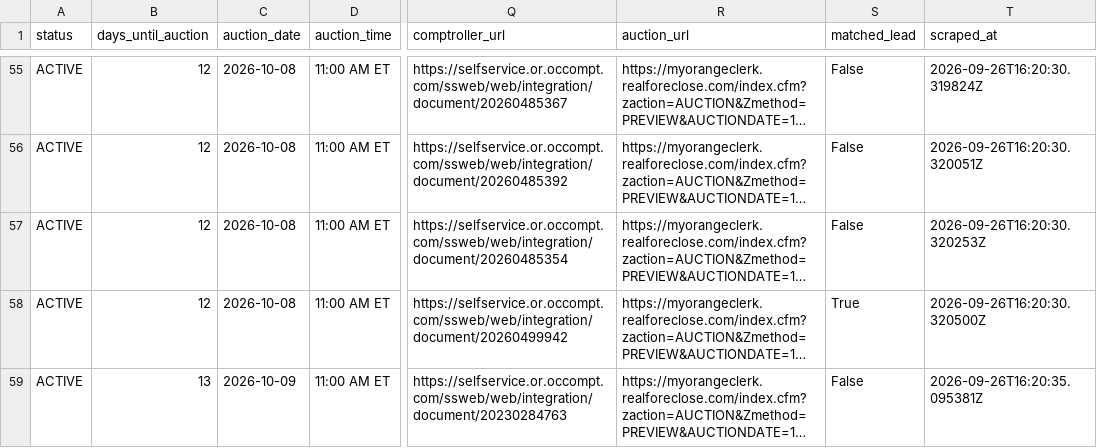
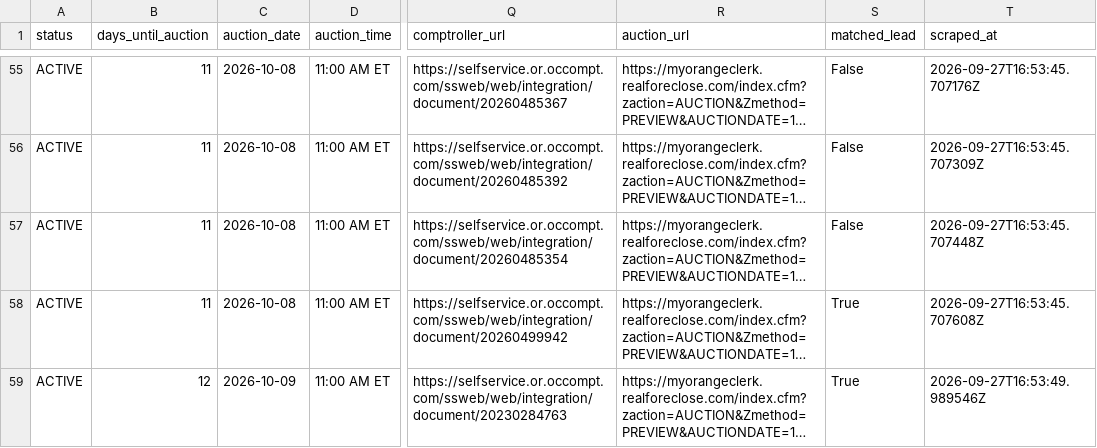
Before and after one commit to bigbuckoffers/OrangeCounty_Intel, a CSV file: data/foreclosures.csv, drawn as a sheet; only a part is shown, gaps mark what is left out; long unchanged cells end in …; the diff covers the shown part only; the diff names each change by its address in the sheet, - before the commit and + after, or states it on an @@ line.

```diff
--- a/data/foreclosures.csv
+++ b/data/foreclosures.csv
-B55:B58 (days_until_auction): 12
+B55:B58 (days_until_auction): 11
-T55 (scraped_at): 2026-09-26T16:20:30.319824Z
+T55 (scraped_at): 2026-09-27T16:53:45.707176Z
-T56 (scraped_at): 2026-09-26T16:20:30.320051Z
+T56 (scraped_at): 2026-09-27T16:53:45.707309Z
-T57 (scraped_at): 2026-09-26T16:20:30.320253Z
+T57 (scraped_at): 2026-09-27T16:53:45.707448Z
-T58 (scraped_at): 2026-09-26T16:20:30.320500Z
+T58 (scraped_at): 2026-09-27T16:53:45.707608Z
-B59 (days_until_auction): 13
+B59 (days_until_auction): 12
-S59 (matched_lead): False
+S59 (matched_lead): True
-T59 (scraped_at): 2026-09-26T16:20:35.095381Z
+T59 (scraped_at): 2026-09-27T16:53:49.989546Z
```
Also changed, not shown: 116 edited cells elsewhere in this file, 5 other files.
